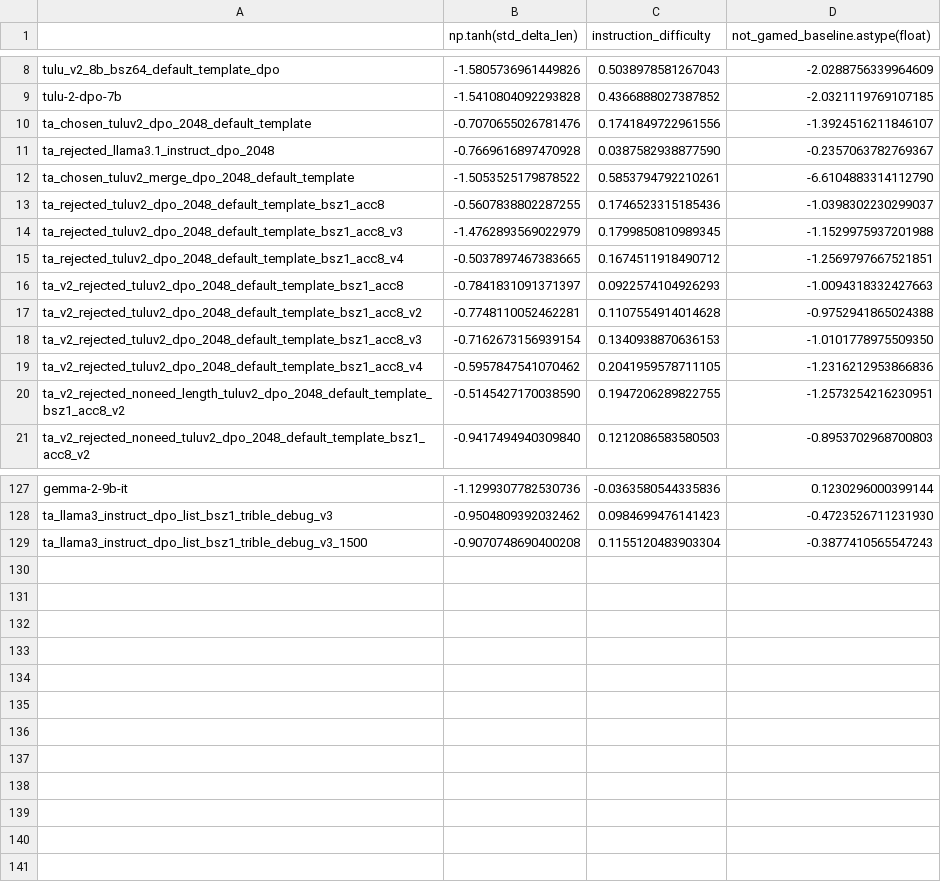
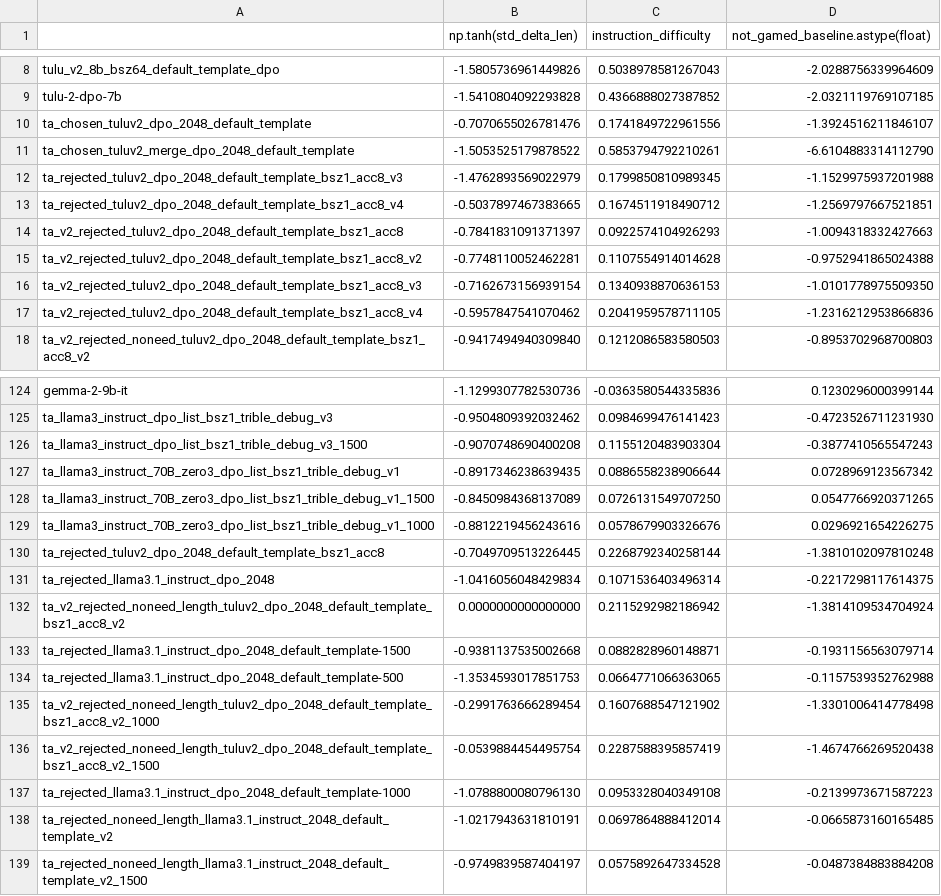
Before and after one commit to JackLingjie/alpaca_eval_azure, a CSV file: src/alpaca_eval/metrics/weights/alpaca_eval_gpt4_turbo_fn/length_controlled_v1/baseline_gpt4_1106_preview.csv, drawn as a sheet; only a part is shown, gaps mark what is left out; removed rows and columns are numbered as before the commit, all else as after; the diff names each change by its address in the sheet, - before the commit and + after, or states it on an @@ line.

```diff
--- a/src/alpaca_eval/metrics/weights/alpaca_eval_gpt4_turbo_fn/length_controlled_v1/baseline_gpt4_1106_preview.csv
+++ b/src/alpaca_eval/metrics/weights/alpaca_eval_gpt4_turbo_fn/length_controlled_v1/baseline_gpt4_1106_preview.csv
-row 11: ta_rejected_llama3.1_instruct_dpo_2048 | -0.7669616897470928 | 0.0387582938877590 | -0.2357063782769367
-row 13: ta_rejected_tuluv2_dpo_2048_default_template_bsz1_acc8 | -0.5607838802287255 | 0.1746523315185436 | -1.0398302230299037
-row 20: ta_v2_rejected_noneed_length_tuluv2_dpo_2048_default_template_bsz1_acc8_v2 | -0.5145427170038590 | 0.1947206289822755 | -1.2573254216230951
+row 127: ta_llama3_instruct_70B_zero3_dpo_list_bsz1_trible_debug_v1 | -0.8917346238639435 | 0.0886558238906644 | 0.0728969123567342
+row 128: ta_llama3_instruct_70B_zero3_dpo_list_bsz1_trible_debug_v1_1500 | -0.8450984368137089 | 0.0726131549707250 | 0.0547766920371265
+row 129: ta_llama3_instruct_70B_zero3_dpo_list_bsz1_trible_debug_v1_1000 | -0.8812219456243616 | 0.0578679903326676 | 0.0296921654226275
+row 130: ta_rejected_tuluv2_dpo_2048_default_template_bsz1_acc8 | -0.7049709513226445 | 0.2268792340258144 | -1.3810102097810248
+row 131: ta_rejected_llama3.1_instruct_dpo_2048 | -1.0416056048429834 | 0.1071536403496314 | -0.2217298117614375
+row 132: ta_v2_rejected_noneed_length_tuluv2_dpo_2048_default_template_bsz1_acc8_v2 | 0.0000000000000000 | 0.2115292982186942 | -1.3814109534704924
+row 133: ta_rejected_llama3.1_instruct_dpo_2048_default_template-1500 | -0.9381137535002668 | 0.0882828960148871 | -0.1931156563079714
+row 134: ta_rejected_llama3.1_instruct_dpo_2048_default_template-500 | -1.3534593017851753 | 0.0664771066363065 | -0.1157539352762988
+row 135: ta_v2_rejected_noneed_length_tuluv2_dpo_2048_default_template_bsz1_acc8_v2_1000 | -0.2991763666289454 | 0.1607688547121902 | -1.3301006414778498
+row 136: ta_v2_rejected_noneed_length_tuluv2_dpo_2048_default_template_bsz1_acc8_v2_1500 | -0.0539884454495754 | 0.2287588395857419 | -1.4674766269520438
+row 137: ta_rejected_llama3.1_instruct_dpo_2048_default_template-1000 | -1.0788800080796130 | 0.0953328040349108 | -0.2139973671587223
+row 138: ta_rejected_noneed_length_llama3.1_instruct_2048_default_template_v2 | -1.0217943631810191 | 0.0697864888412014 | -0.0665873160165485
+row 139: ta_rejected_noneed_length_llama3.1_instruct_2048_default_template_v2_1500 | -0.9749839587404197 | 0.0575892647334528 | -0.0487384883884208
```
Also changed, not shown: combined_leaderboard.csv, 58 other files.
